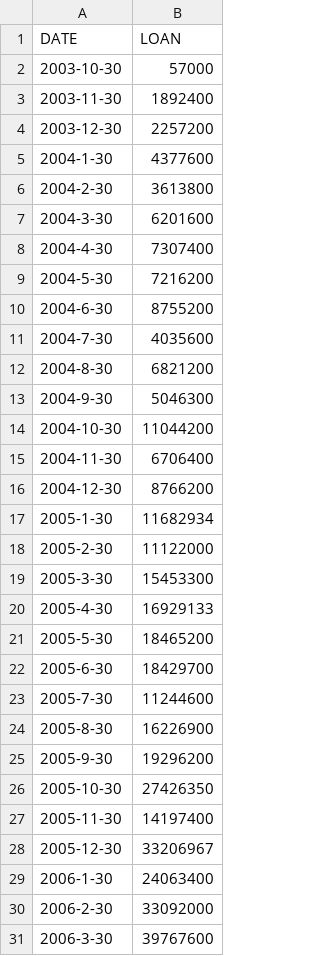
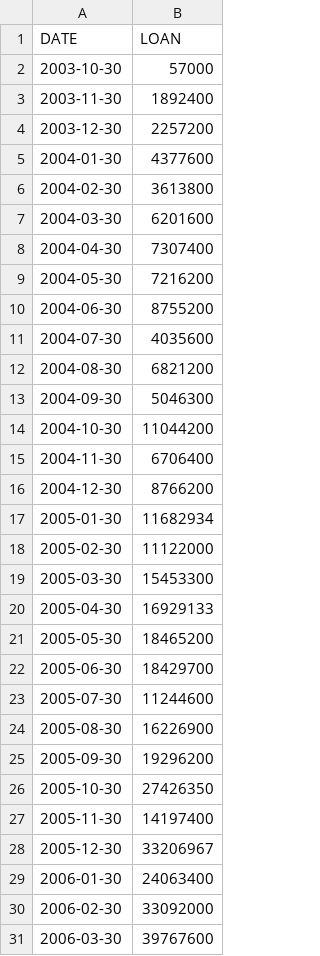
Before and after one commit to FazlyRabbiBD/DENGUE-Forcasting, a CSV file: selp-pdbf.csv, drawn as a sheet; only a part is shown; the diff covers the shown part only.

Commit message:
Update selp-pdbf.csv

```diff
--- a/selp-pdbf.csv
+++ b/selp-pdbf.csv
@@ -4,11 +4,11 @@ DATE,LOAN
 2003-12-30,2257200
-2004-1-30,4377600
-2004-2-30,3613800
-2004-3-30,6201600
-2004-4-30,7307400
-2004-5-30,7216200
-2004-6-30,8755200
-2004-7-30,4035600
-2004-8-30,6821200
-2004-9-30,5046300
+2004-01-30,4377600
+2004-02-30,3613800
+2004-03-30,6201600
+2004-04-30,7307400
+2004-05-30,7216200
+2004-06-30,8755200
+2004-07-30,4035600
+2004-08-30,6821200
+2004-09-30,5046300
 2004-10-30,11044200
@@ -16,11 +16,11 @@ DATE,LOAN
 2004-12-30,8766200
-2005-1-30,11682934
-2005-2-30,11122000
-2005-3-30,15453300
-2005-4-30,16929133
-2005-5-30,18465200
-2005-6-30,18429700
-2005-7-30,11244600
-2005-8-30,16226900
-2005-9-30,19296200
+2005-01-30,11682934
+2005-02-30,11122000
+2005-03-30,15453300
+2005-04-30,16929133
+2005-05-30,18465200
+2005-06-30,18429700
+2005-07-30,11244600
+2005-08-30,16226900
+2005-09-30,19296200
 2005-10-30,27426350
@@ -28,4 +28,4 @@ DATE,LOAN
 2005-12-30,33206967
-2006-1-30,24063400
-2006-2-30,33092000
-2006-3-30,39767600
+2006-01-30,24063400
+2006-02-30,33092000
+2006-03-30,39767600
```
Also changed, not shown: 123 edited cells elsewhere in this file.
